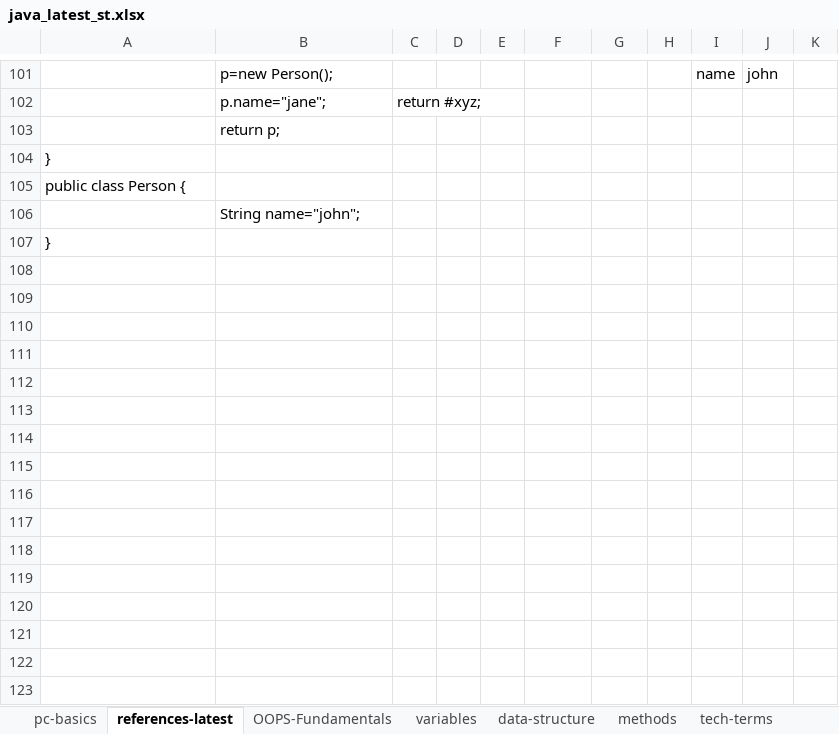
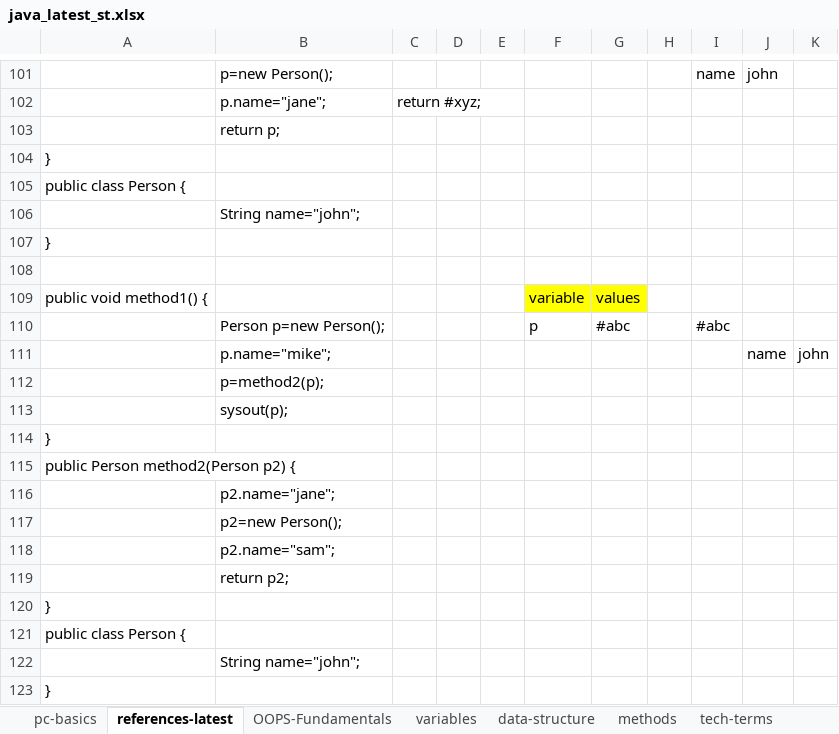
Before and after one commit to thinkcodegravity/dec24java, an Excel workbook: java_latest_st.xlsx, sheet references-latest, drawn as a sheet; only a part is shown, gaps mark what is left out; values as stored, in another font and other column widths than the file's, no borders; 1 other sheet too large or unreadable and not compared; the diff names each change by its address in the sheet, - before the commit and + after, or states it on an @@ line.

```diff
--- a/java_latest_st.xlsx (sheet references-latest)
+++ b/java_latest_st.xlsx (sheet references-latest)
+row 108: (empty)
+row 109: public void method1() { |  |  |  |  | variable | values
+row 110:  | Person p=new Person(); |  |  |  | p | #abc |  | #abc
+row 111:  | p.name="mike"; |  |  |  |  |  |  |  | name | john
+row 112:  | p=method2(p);
+row 113:  | sysout(p);
+row 114: }
+row 115: public Person method2(Person p2) {
+row 116:  | p2.name="jane";
+row 117:  | p2=new Person();
+row 118:  | p2.name="sam";
+row 119:  | return p2;
+row 120: }
+row 121: public class Person {
+row 122:  | String name="john";
+row 123: }
```
Also changed, not shown: sheet method-calls, 1 other file.
